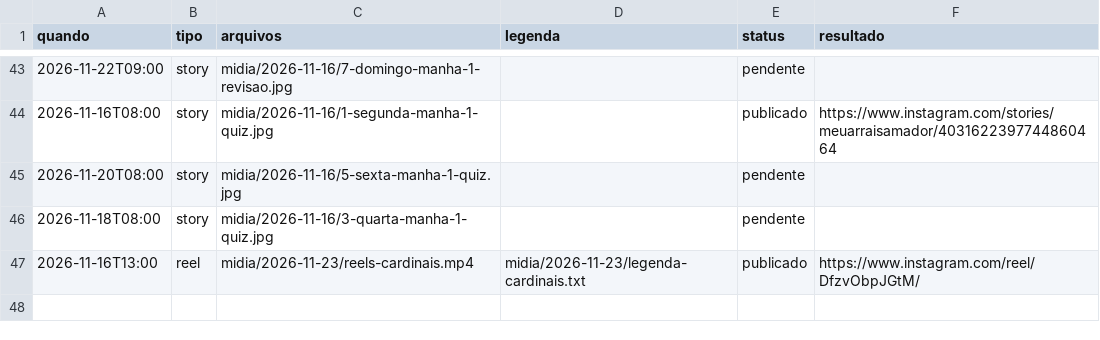
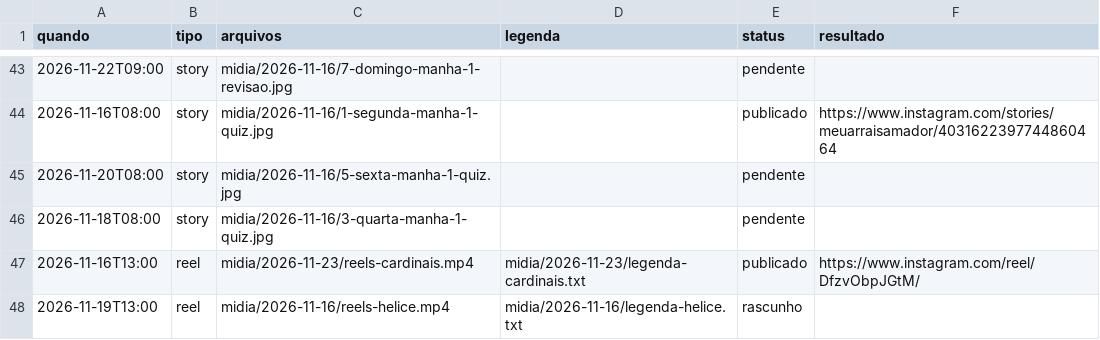
Before and after one commit to denysdmo/maa-publicador, a CSV file: fila.csv, drawn as a sheet; only a part is shown, gaps mark what is left out.

```diff
--- a/fila.csv
+++ b/fila.csv
@@ -47 +47,2 @@
 2026-11-16T13:00,reel,midia/2026-11-23/reels-cardinais.mp4,midia/2026-11-23/legenda-cardinais.txt,publicado,https://www.instagram.com/reel/DfzvObpJGtM/
+2026-11-19T13:00,reel,midia/2026-11-16/reels-helice.mp4,midia/2026-11-16/legenda-helice.txt,rascunho,
```
Also changed, not shown: 2 other files.
